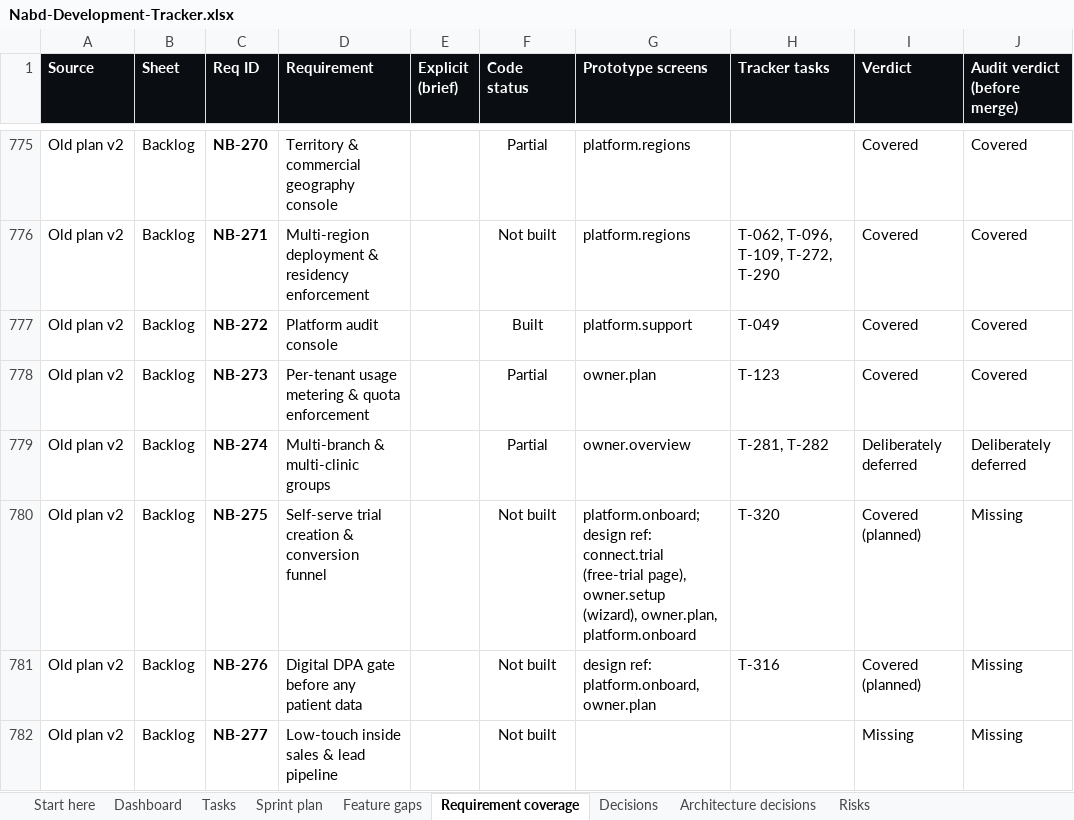
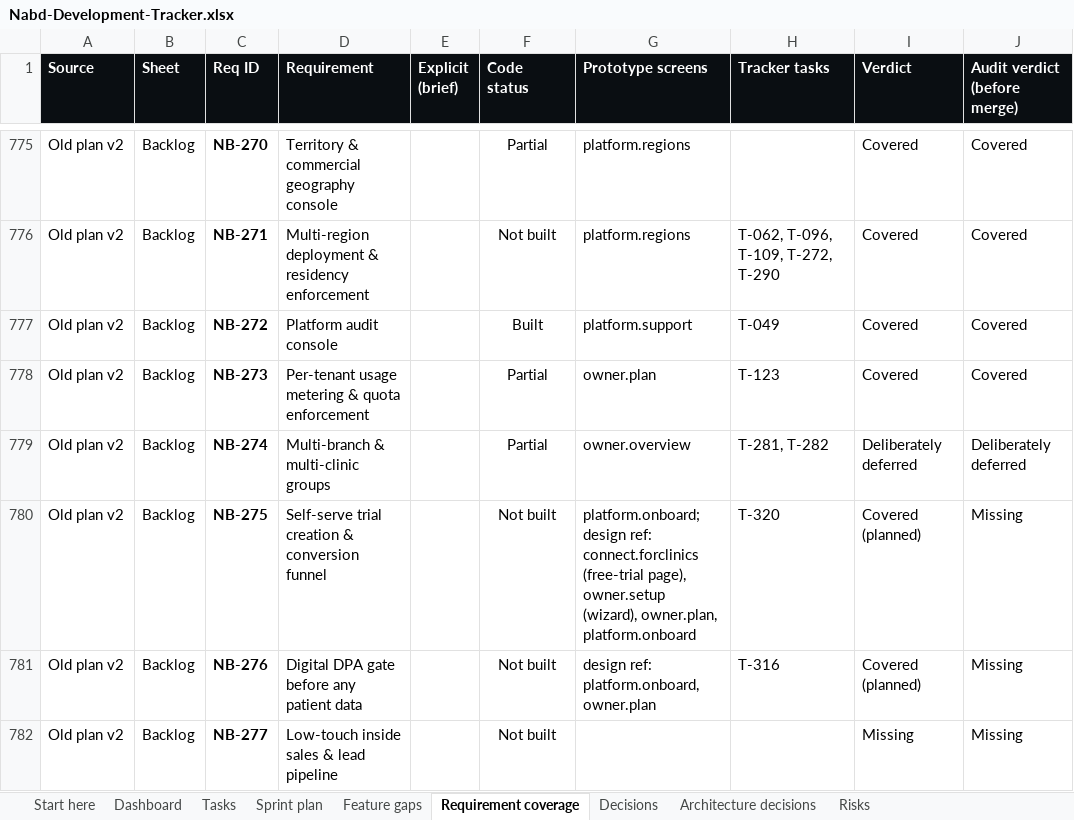
Before and after one commit to silpachandran08-web/Nabd, an Excel workbook: docs/Nabd-Development-Tracker.xlsx, sheet Requirement coverage, drawn as a sheet; only a part is shown, gaps mark what is left out; values as stored, in another font and other column widths than the file's, no borders; conditional formats and table styles not drawn; the diff covers the shown part only; the diff names each change by its address in the sheet, - before the commit and + after, or states it on an @@ line.

```diff
--- a/docs/Nabd-Development-Tracker.xlsx (sheet Requirement coverage)
+++ b/docs/Nabd-Development-Tracker.xlsx (sheet Requirement coverage)
-G780 (Prototype screens): …design ref: connect.trial (free-trial page),…
+G780 (Prototype screens): …design ref: connect.forclinics (free-trial page),…
```
Also changed, not shown: 37 edited cells elsewhere in this sheet, sheet Tasks, 1 other file.
